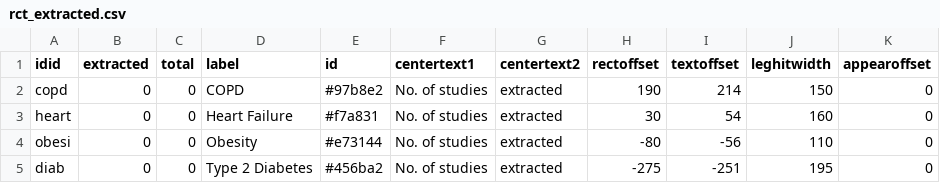
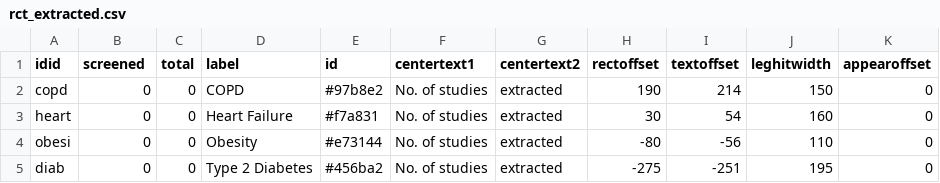
Before and after one commit to compar-eu/infograph, a CSV file: rct_extracted.csv, drawn as a sheet.

Commit message:
Update rct_extracted.csv

```diff
--- a/rct_extracted.csv
+++ b/rct_extracted.csv
@@ -1,2 +1,2 @@
-idid,extracted,total,label,id,centertext1,centertext2,rectoffset,textoffset,leghitwidth,appearoffset
+idid,screened,total,label,id,centertext1,centertext2,rectoffset,textoffset,leghitwidth,appearoffset
 copd,0,0,COPD,#97b8e2,No. of studies,extracted,190,214,150,0
```
